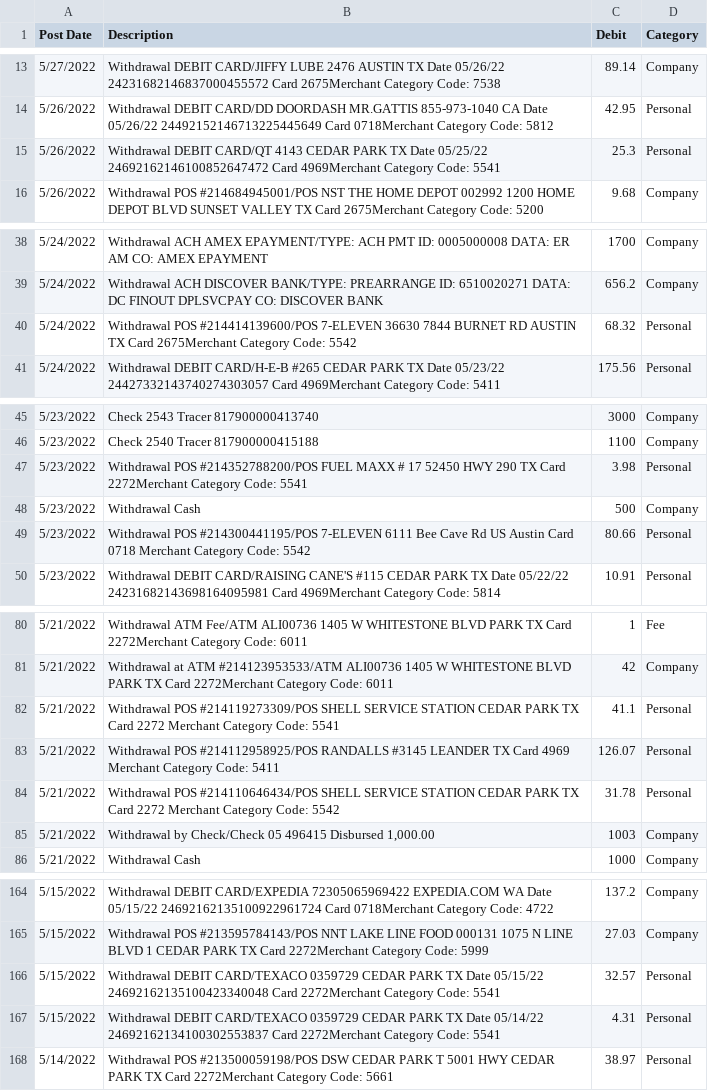
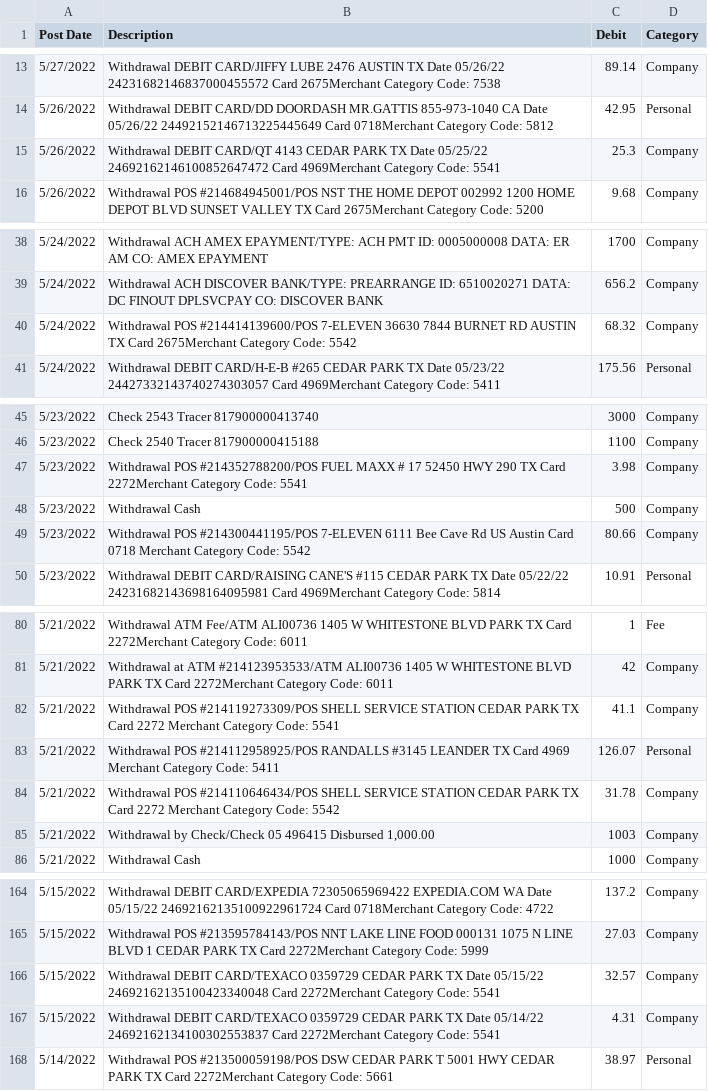
Before and after one commit to Michel-gzz/Work, a CSV file: May Transactrion.csv, drawn as a sheet; only a part is shown, gaps mark what is left out; the diff covers the shown part only.

Commit message:
Add files via upload

```diff
--- a/May Transactrion.csv
+++ b/May Transactrion.csv
@@ -14,3 +14,3 @@ Post Date,Description,Debit,Category
 5/26/2022,Withdrawal DEBIT CARD/DD DOORDASH MR.GATTIS 855-973-1040 CA Date 05/26/22 24492152146713225445649 Card 0718Merchant Category Code: 5812,42.95,Personal
-5/26/2022,Withdrawal DEBIT CARD/QT 4143 CEDAR PARK TX Date 05/25/22 24692162146100852647472 Card 4969Merchant Category Code: 5541,25.3,Personal
+5/26/2022,Withdrawal DEBIT CARD/QT 4143 CEDAR PARK TX Date 05/25/22 24692162146100852647472 Card 4969Merchant Category Code: 5541,25.3,Company
 5/26/2022,Withdrawal POS #214684945001/POS NST THE HOME DEPOT 002992 1200 HOME DEPOT BLVD SUNSET VALLEY TX Card 2675Merchant Category Code: 5200,9.68,Company
@@ -39,3 +39,3 @@ Post Date,Description,Debit,Category
 5/24/2022,Withdrawal ACH DISCOVER BANK/TYPE: PREARRANGE ID: 6510020271 DATA: DC FINOUT DPLSVCPAY CO: DISCOVER BANK,656.2,Company
-5/24/2022,Withdrawal POS #214414139600/POS 7-ELEVEN 36630 7844 BURNET RD AUSTIN TX Card 2675Merchant Category Code: 5542,68.32,Personal
+5/24/2022,Withdrawal POS #214414139600/POS 7-ELEVEN 36630 7844 BURNET RD AUSTIN TX Card 2675Merchant Category Code: 5542,68.32,Company
 5/24/2022,Withdrawal DEBIT CARD/H-E-B #265 CEDAR PARK TX Date 05/23/22 24427332143740274303057 Card 4969Merchant Category Code: 5411,175.56,Personal
@@ -46,5 +46,5 @@ Post Date,Description,Debit,Category
 5/23/2022,Check 2540 Tracer 817900000415188,1100,Company
-5/23/2022,Withdrawal POS #214352788200/POS FUEL MAXX # 17 52450 HWY 290 TX Card 2272Merchant Category Code: 5541,3.98,Personal
+5/23/2022,Withdrawal POS #214352788200/POS FUEL MAXX # 17 52450 HWY 290 TX Card 2272Merchant Category Code: 5541,3.98,Company
 5/23/2022,Withdrawal Cash,500,Company
-5/23/2022,Withdrawal POS #214300441195/POS 7-ELEVEN 6111 Bee Cave Rd US Austin Card 0718 Merchant Category Code: 5542,80.66,Personal
+5/23/2022,Withdrawal POS #214300441195/POS 7-ELEVEN 6111 Bee Cave Rd US Austin Card 0718 Merchant Category Code: 5542,80.66,Company
 5/23/2022,Withdrawal DEBIT CARD/RAISING CANE'S #115 CEDAR PARK TX Date 05/22/22 24231682143698164095981 Card 4969Merchant Category Code: 5814,10.91,Personal
@@ -81,5 +81,5 @@ Post Date,Description,Debit,Category
 5/21/2022,Withdrawal at ATM #214123953533/ATM ALI00736 1405 W WHITESTONE BLVD PARK TX Card 2272Merchant Category Code: 6011,42,Company
-5/21/2022,Withdrawal POS #214119273309/POS SHELL SERVICE STATION CEDAR PARK TX Card 2272 Merchant Category Code: 5541,41.1,Personal
+5/21/2022,Withdrawal POS #214119273309/POS SHELL SERVICE STATION CEDAR PARK TX Card 2272 Merchant Category Code: 5541,41.1,Company
 5/21/2022,Withdrawal POS #214112958925/POS RANDALLS #3145 LEANDER TX Card 4969 Merchant Category Code: 5411,126.07,Personal
-5/21/2022,Withdrawal POS #214110646434/POS SHELL SERVICE STATION CEDAR PARK TX Card 2272 Merchant Category Code: 5542,31.78,Personal
+5/21/2022,Withdrawal POS #214110646434/POS SHELL SERVICE STATION CEDAR PARK TX Card 2272 Merchant Category Code: 5542,31.78,Company
 5/21/2022,"Withdrawal by Check/Check 05 496415 Disbursed 1,000.00",1003,Company
@@ -165,4 +165,4 @@ Post Date,Description,Debit,Category
 5/15/2022,Withdrawal POS #213595784143/POS NNT LAKE LINE FOOD 000131 1075 N LINE BLVD 1 CEDAR PARK TX Card 2272Merchant Category Code: 5999,27.03,Company
-5/15/2022,Withdrawal DEBIT CARD/TEXACO 0359729 CEDAR PARK TX Date 05/15/22 24692162135100423340048 Card 2272Merchant Category Code: 5541,32.57,Personal
-5/15/2022,Withdrawal DEBIT CARD/TEXACO 0359729 CEDAR PARK TX Date 05/14/22 24692162134100302553837 Card 2272Merchant Category Code: 5541,4.31,Personal
+5/15/2022,Withdrawal DEBIT CARD/TEXACO 0359729 CEDAR PARK TX Date 05/15/22 24692162135100423340048 Card 2272Merchant Category Code: 5541,32.57,Company
+5/15/2022,Withdrawal DEBIT CARD/TEXACO 0359729 CEDAR PARK TX Date 05/14/22 24692162134100302553837 Card 2272Merchant Category Code: 5541,4.31,Company
 5/14/2022,Withdrawal POS #213500059198/POS DSW CEDAR PARK T 5001 HWY CEDAR PARK TX Card 2272Merchant Category Code: 5661,38.97,Personal
```
Also changed, not shown: 9 edited cells elsewhere in this file.
